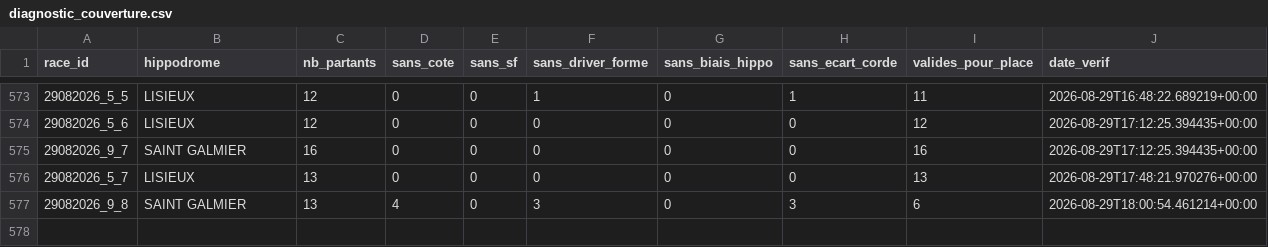
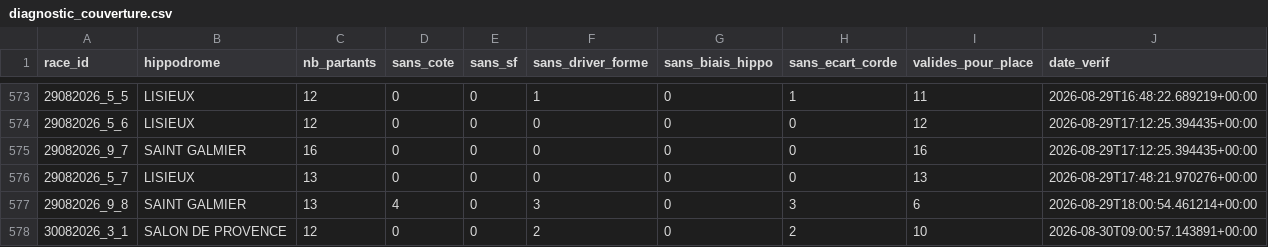
Before and after one commit to Falcon78ux/pmu-paper-trading, a CSV file: diagnostic_couverture.csv, drawn as a sheet; only a part is shown, gaps mark what is left out; the diff names each change by its address in the sheet, - before the commit and + after, or states it on an @@ line.

```diff
--- a/diagnostic_couverture.csv
+++ b/diagnostic_couverture.csv
+row 578: 30082026_3_1 | SALON DE PROVENCE | 12 | 0 | 0 | 2 | 0 | 2 | 10 | 2026-08-30T09:00:57.143891+00:00
```
Also changed, not shown: 8 other files.
